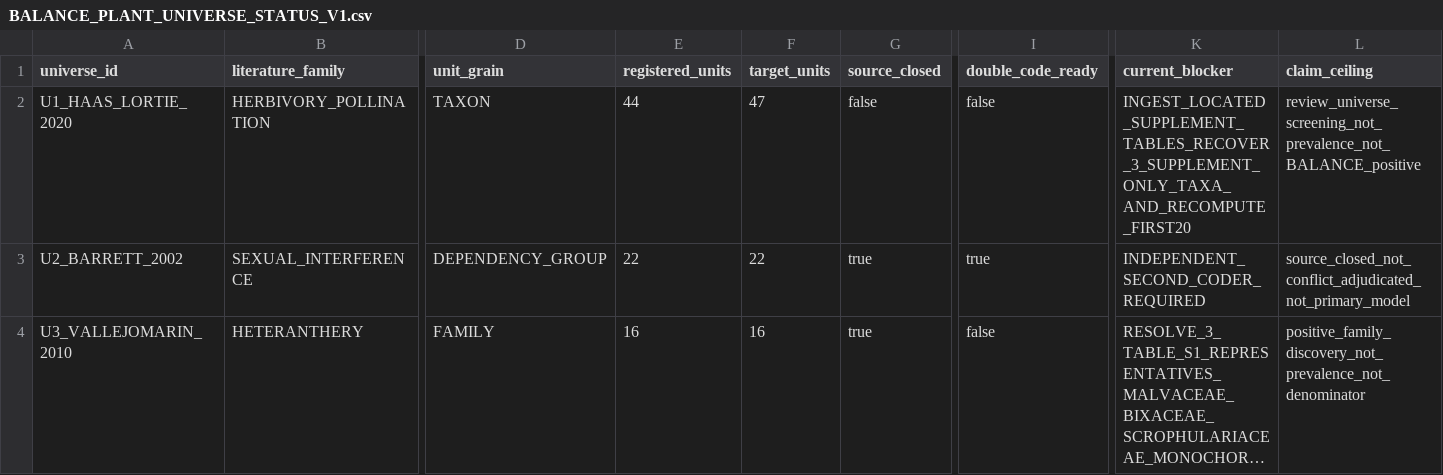
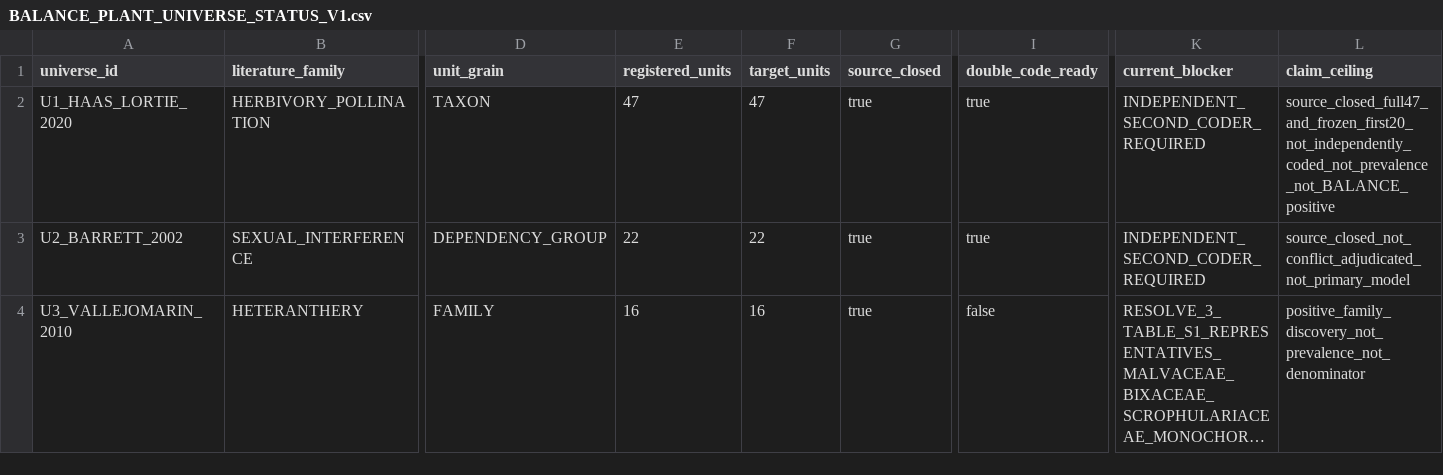
Before and after one commit to zuizui0223/balance, a CSV file: data/BALANCE_PLANT_UNIVERSE_STATUS_V1.csv, drawn as a sheet; only a part is shown, gaps mark what is left out; long unchanged cells end in …; the diff names each change by its address in the sheet, - before the commit and + after, or states it on an @@ line.

```diff
--- a/data/BALANCE_PLANT_UNIVERSE_STATUS_V1.csv
+++ b/data/BALANCE_PLANT_UNIVERSE_STATUS_V1.csv
-E2 (registered_units): 44
+E2 (registered_units): 47
-G2 (source_closed): false
+G2 (source_closed): true
-I2 (double_code_ready): false
+I2 (double_code_ready): true
-K2 (current_blocker): INGEST_LOCATED_SUPPLEMENT_TABLES_RECOVER_3_SUPPLEMENT_ONLY_TAXA_AND_RECOMPUTE_FIRST20
+K2 (current_blocker): INDEPENDENT_SECOND_CODER_REQUIRED
-L2 (claim_ceiling): review_universe_screening_not_prevalence_not_BALANCE_positive
+L2 (claim_ceiling): source_closed_full47_and_frozen_first20_not_independently_coded_not_prevalence_not_BALANCE_positive
```
Also changed, not shown: data/BALANCE_PLANT_U1_DOUBLE_CODE_SAMPLE_V1.csv, data/BALANCE_PLANT_U1_REVIEW_UNIVERSE_V1.csv, 9 other files.
